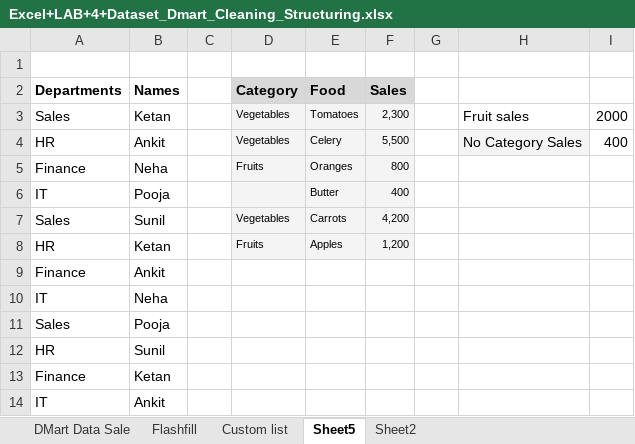
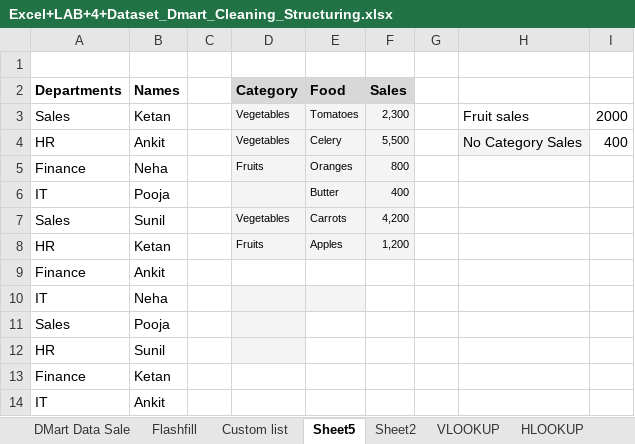
Before and after one commit to sejalmalkhede321-dotcom/DMartSalesAnalysis, an Excel workbook: Excel+LAB+4+Dataset_Dmart_Cleaning_Structuring.xlsx, sheet Sheet5, drawn as a sheet; values as stored, in another font and other column widths than the file's, no borders; the diff names each change by its address in the sheet, - before the commit and + after, or states it on an @@ line.

```diff
--- a/Excel+LAB+4+Dataset_Dmart_Cleaning_Structuring.xlsx (sheet Sheet5)
+++ b/Excel+LAB+4+Dataset_Dmart_Cleaning_Structuring.xlsx (sheet Sheet5)
+sheet tab: VLOOKUP
+sheet tab: HLOOKUP
-D10:E10 fill: none
+D10:E10 fill: #F4F4F4
-D11:D12 fill: none
+D11:D12 fill: #F4F4F4
```
Also changed, not shown: sheet DMart Data Sale, sheet Sheet2, sheet Custom list, other sheet tabs, 1 other file.
